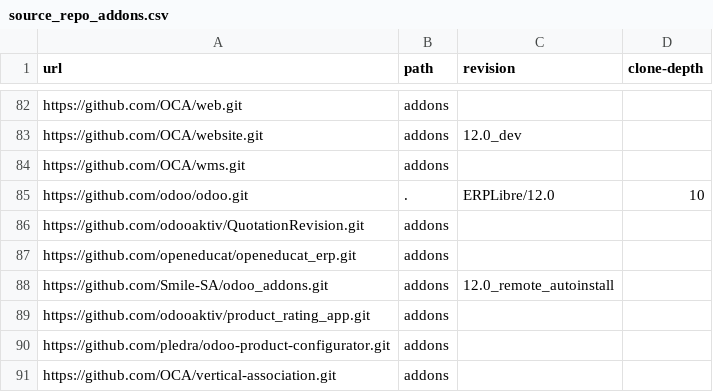
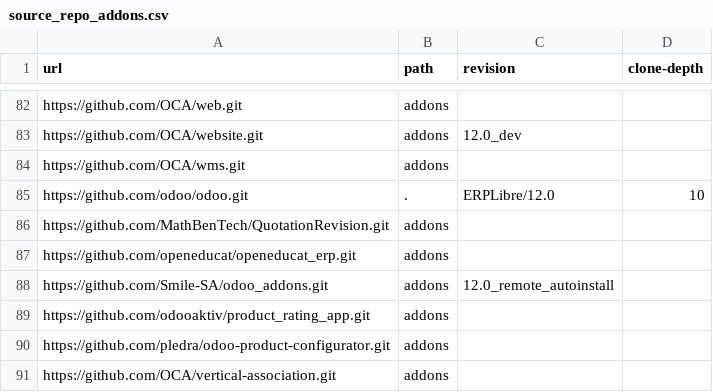
Before and after one commit to ERPLibre/ERPLibre, a CSV file: source_repo_addons.csv, drawn as a sheet; only a part is shown, gaps mark what is left out.

Commit message:
[UPD] source_repo_addons.csv: odooaktiv delete repo QuotationRevision.git

```diff
--- a/source_repo_addons.csv
+++ b/source_repo_addons.csv
@@ -85,3 +85,3 @@ https://github.com/OCA/wms.git,addons,,
 https://github.com/odoo/odoo.git,.,ERPLibre/12.0,10
-https://github.com/odooaktiv/QuotationRevision.git,addons,,
+https://github.com/MathBenTech/QuotationRevision.git,addons,,
 https://github.com/openeducat/openeducat_erp.git,addons,,
```
